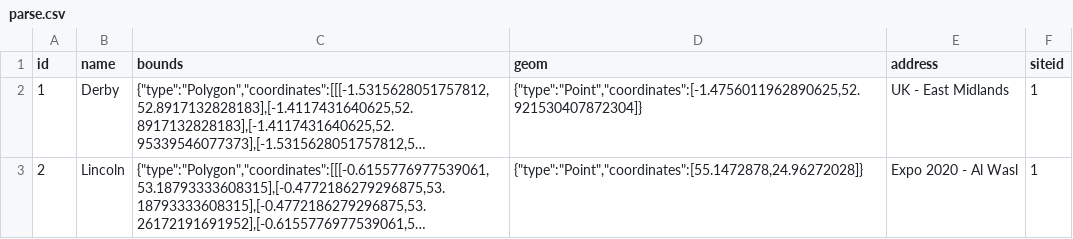
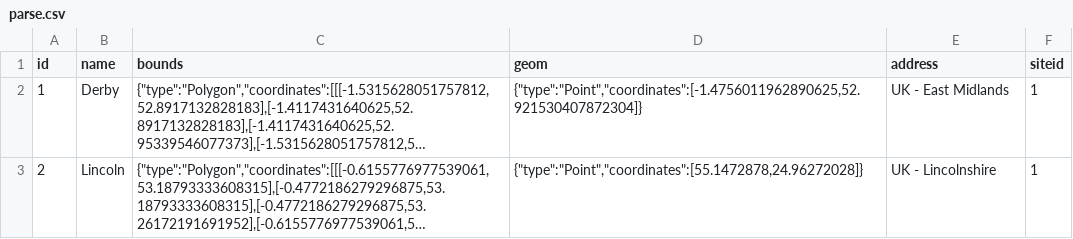
Before and after one commit to joshnice/csv-geom-converter, a CSV file: assets/parse.csv, drawn as a sheet; long unchanged cells end in …; the diff names each change by its address in the sheet, - before the commit and + after, or states it on an @@ line.

Commit message:
Update parse.csv

```diff
--- a/assets/parse.csv
+++ b/assets/parse.csv
-E3 (address): Expo 2020 - Al Wasl
+E3 (address): UK - Lincolnshire
```
